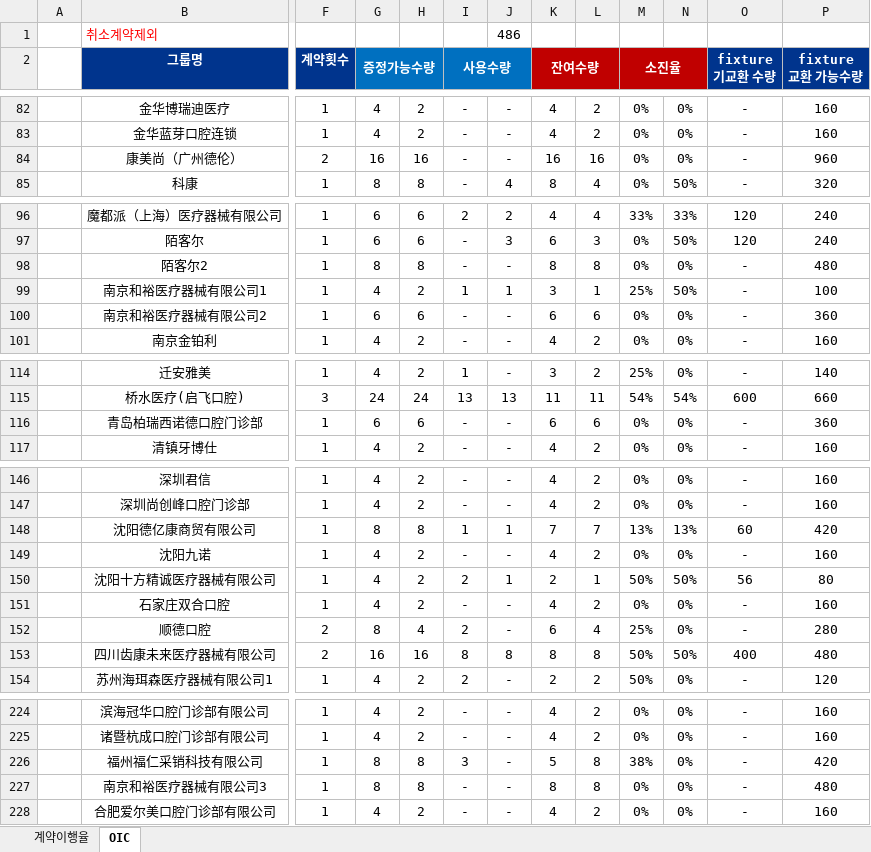
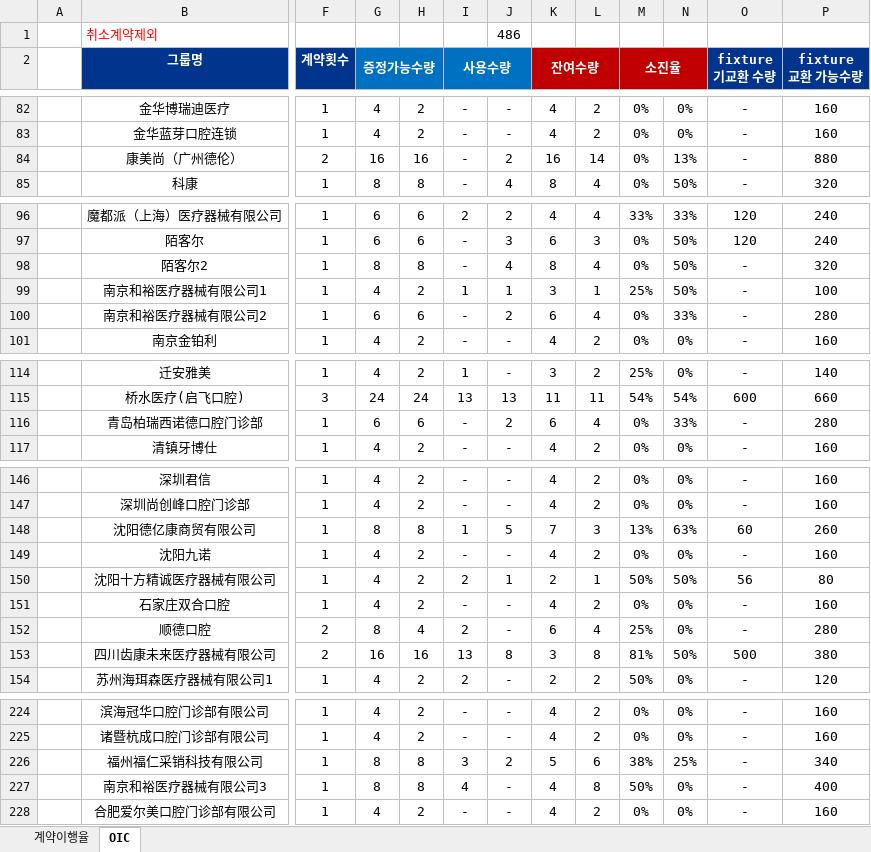
Before and after one commit to cuikeren/NETWORKBOX, an Excel workbook: 새 폴더 (2)/data.xlsx, sheet OIC, drawn as a sheet; only a part is shown, gaps mark what is left out; values as stored, in another font and other column widths than the file's, no borders; conditional formats not drawn; the diff covers the shown part only; the diff names each change by its address in the sheet, - before the commit and + after, or states it on an @@ line.

```diff
--- a/새 폴더 (2)/data.xlsx (sheet OIC)
+++ b/새 폴더 (2)/data.xlsx (sheet OIC)
-J84: -
+J84: 2
-L84: 16
+L84: 14
-N84: 0%
+N84: 13%
-P84 (fixture 교환 가능수량): 960
+P84 (fixture 교환 가능수량): 880
-J98: -
+J98: 4
-L98: 8
+L98: 4
-N98: 0%
+N98: 50%
-P98 (fixture 교환 가능수량): 480
+P98 (fixture 교환 가능수량): 320
-J100: -
+J100: 2
-L100: 6
+L100: 4
-N100: 0%
+N100: 33%
-P100 (fixture 교환 가능수량): 360
+P100 (fixture 교환 가능수량): 280
-J116: -
+J116: 2
-L116: 6
+L116: 4
-N116: 0%
+N116: 33%
-P116 (fixture 교환 가능수량): 360
+P116 (fixture 교환 가능수량): 280
-J148: 1
+J148: 5
-L148: 7
+L148: 3
-N148: 13%
+N148: 63%
-P148 (fixture 교환 가능수량): 420
+P148 (fixture 교환 가능수량): 260
-I153 (사용수량): 8
+I153 (사용수량): 13
-K153 (잔여수량): 8
+K153 (잔여수량): 3
-M153 (소진율): 50%
+M153 (소진율): 81%
-O153 (fixture 기교환 수량): 400
+O153 (fixture 기교환 수량): 500
-P153 (fixture 교환 가능수량): 480
+P153 (fixture 교환 가능수량): 380
-J226: -
+J226: 2
-L226: 8
+L226: 6
-N226: 0%
+N226: 25%
-P226 (fixture 교환 가능수량): 420
+P226 (fixture 교환 가능수량): 340
-I227 (사용수량): -
+I227 (사용수량): 4
-K227 (잔여수량): 8
+K227 (잔여수량): 4
-M227 (소진율): 0%
+M227 (소진율): 50%
-P227 (fixture 교환 가능수량): 480
+P227 (fixture 교환 가능수량): 400
```
Also changed, not shown: 3 added rows and 53 edited cells elsewhere in this sheet, formulas that keep their value.
